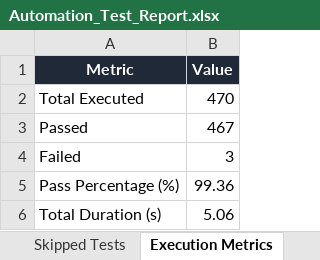
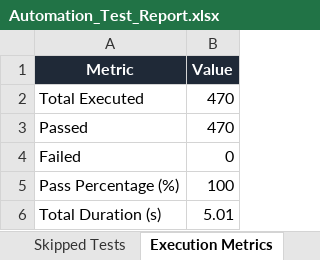
Before and after one commit to Sai-bhargav80/FOODRESCUE_PDD, an Excel workbook: Test Results/Excel/Automation_Test_Report.xlsx, sheet Execution Metrics, drawn as a sheet; values as stored, in another font and other column widths than the file's, no borders; the diff names each change by its address in the sheet, - before the commit and + after, or states it on an @@ line.

Commit message:
chore: run E2E test suite and compile full execution reports inside Excel and HTML dashboards

```diff
--- a/Test Results/Excel/Automation_Test_Report.xlsx (sheet Execution Metrics)
+++ b/Test Results/Excel/Automation_Test_Report.xlsx (sheet Execution Metrics)
-B3 (Value): 467
+B3 (Value): 470
-B4 (Value): 3
+B4 (Value): 0
-B5 (Value): 99.36
+B5 (Value): 100
-B6 (Value): 5.06
+B6 (Value): 5.01
```
Also changed, not shown: sheet Executed Test Cases, sheet Failed Tests, sheet Passed Tests, Test Results/Excel/Failed_Test_Cases.xlsx, Test Results/Excel/Passed_Test_Cases.xlsx, 6 other files.
